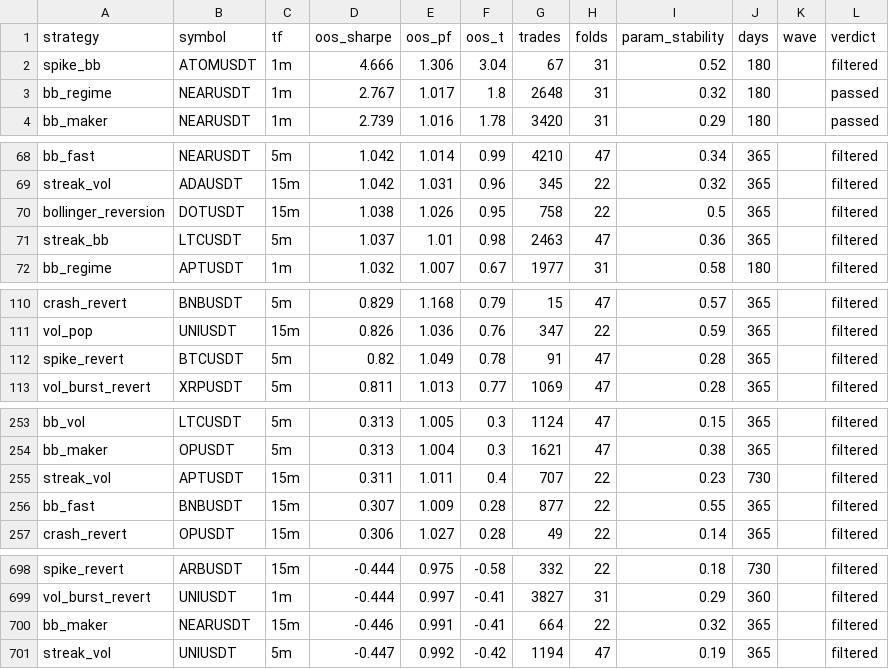
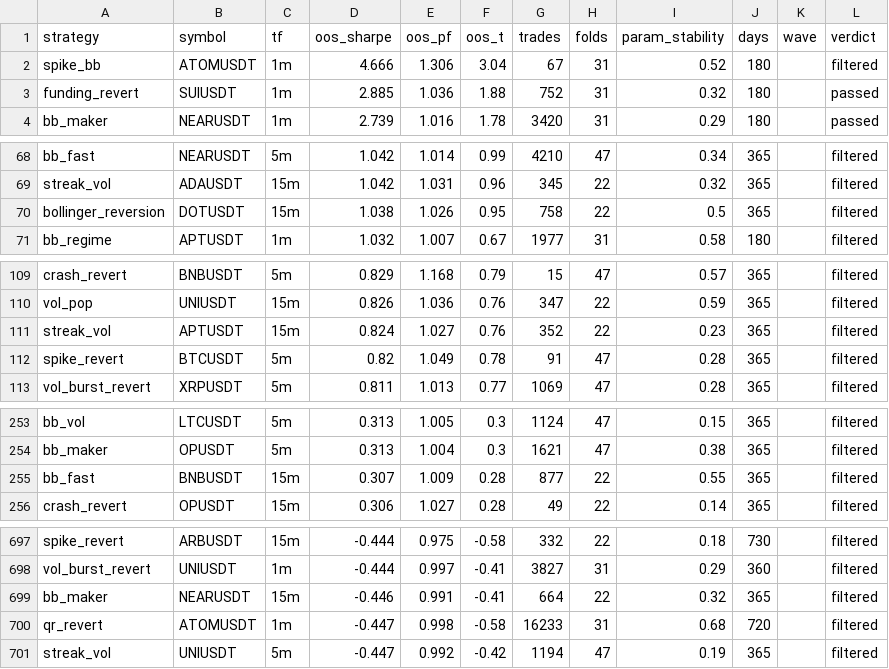
Before and after one commit to davletovaalmira11-creator/scalp-lab-pro, a CSV file: engines/scalp/reports/archive.csv, drawn as a sheet; only a part is shown, gaps mark what is left out; removed rows and columns are numbered as before the commit, all else as after; the diff covers the shown part only; the diff names each change by its address in the sheet, - before the commit and + after, or states it on an @@ line.

```diff
--- a/engines/scalp/reports/archive.csv
+++ b/engines/scalp/reports/archive.csv
-row 3: bb_regime | NEARUSDT | 1m | 2.767 | 1.017 | 1.8 | 2648 | 31 | 0.32 | 180 |  | passed
+row 3: funding_revert | SUIUSDT | 1m | 2.885 | 1.036 | 1.88 | 752 | 31 | 0.32 | 180 |  | passed
-row 71: streak_bb | LTCUSDT | 5m | 1.037 | 1.01 | 0.98 | 2463 | 47 | 0.36 | 365 |  | filtered
+row 111: streak_vol | APTUSDT | 15m | 0.824 | 1.027 | 0.76 | 352 | 22 | 0.23 | 365 |  | filtered
-row 255: streak_vol | APTUSDT | 15m | 0.311 | 1.011 | 0.4 | 707 | 22 | 0.23 | 730 |  | filtered
+row 700: qr_revert | ATOMUSDT | 1m | -0.447 | 0.998 | -0.58 | 16233 | 31 | 0.68 | 720 |  | filtered
```
Also changed, not shown: 5 added rows and 5 removed rows elsewhere in this file, engines/scalp/reports/leaderboard.csv, 4 other files.
